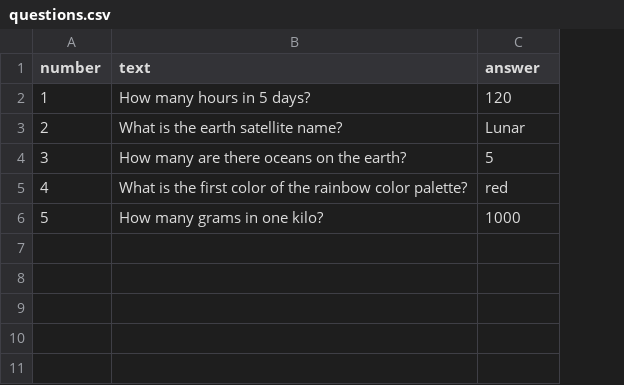
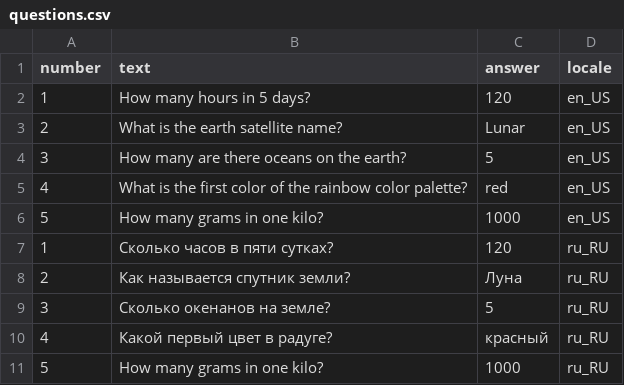
Before and after one commit to mDevI/exam, a CSV file: src/main/resources/questions.csv, drawn as a sheet; the diff names each change by its address in the sheet, - before the commit and + after, or states it on an @@ line.

Commit message:
ADD: Locale functionality.

```diff
--- a/src/main/resources/questions.csv
+++ b/src/main/resources/questions.csv
+column D (locale), rows 2-6: all en_US
+row 7: 1 | Сколько часов в пяти сутках? | 120 | ru_RU
+row 8: 2 | Как называется спутник земли? | Луна | ru_RU
+row 9: 3 | Сколько окенанов на земле? | 5 | ru_RU
+row 10: 4 | Какой первый цвет в радуге? | красный | ru_RU
+row 11: 5 | How many grams in one kilo? | 1000 | ru_RU
```
Also changed, not shown: 10 other files.
